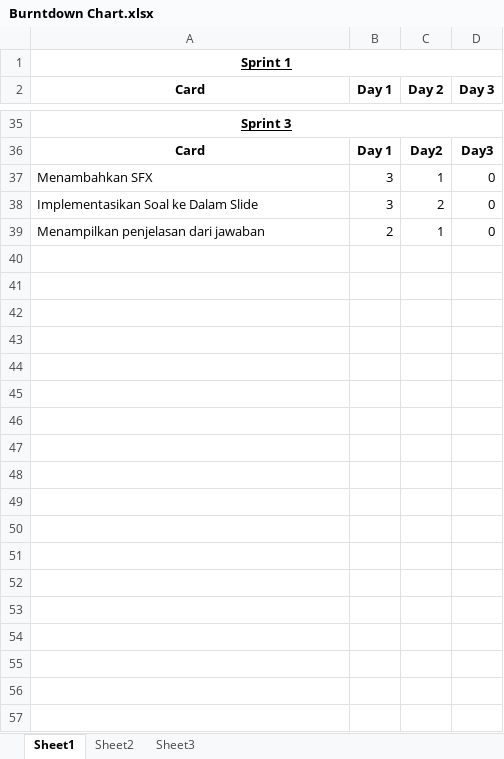
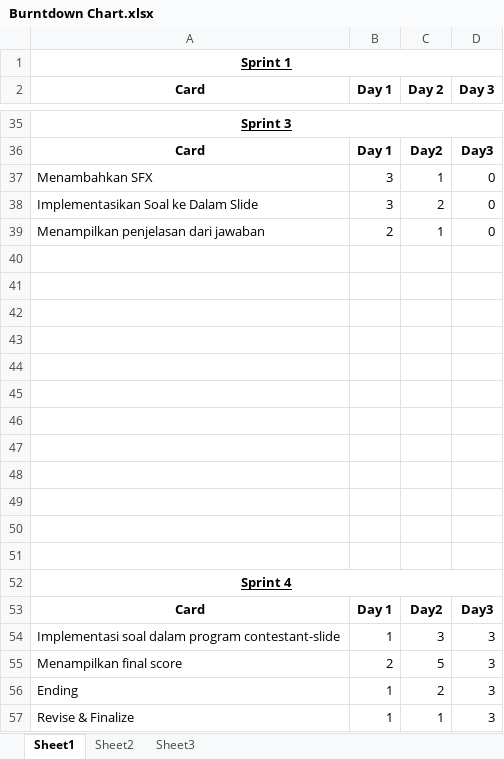
Before and after one commit to Prothone/Trivia, an Excel workbook: Burntdown Chart.xlsx, sheet Sheet1, drawn as a sheet; only a part is shown, gaps mark what is left out; values as stored, in another font and other column widths than the file's, no borders; charts and pictures not drawn; the diff names each change by its address in the sheet, - before the commit and + after, or states it on an @@ line.

```diff
--- a/Burntdown Chart.xlsx (sheet Sheet1)
+++ b/Burntdown Chart.xlsx (sheet Sheet1)
+row 40: (empty)
+row 41: (empty)
+row 42: (empty)
+row 43: (empty)
+row 44: (empty)
+row 45: (empty)
+row 46: (empty)
+row 47: (empty)
+row 48: (empty)
+row 49: (empty)
+row 50: (empty)
+row 51: (empty)
+row 52: Sprint 4
+row 53: Card | Day 1 | Day2 | Day3
+row 54: Implementasi soal dalam program contestant-slide | 1 | 3 | 3
+row 55: Menampilkan final score | 2 | 5 | 3
+row 56: Ending | 1 | 2 | 3
+row 57: Revise & Finalize | 1 | 1 | 3
```
Also changed, not shown: charts or pictures, 2 other files.
